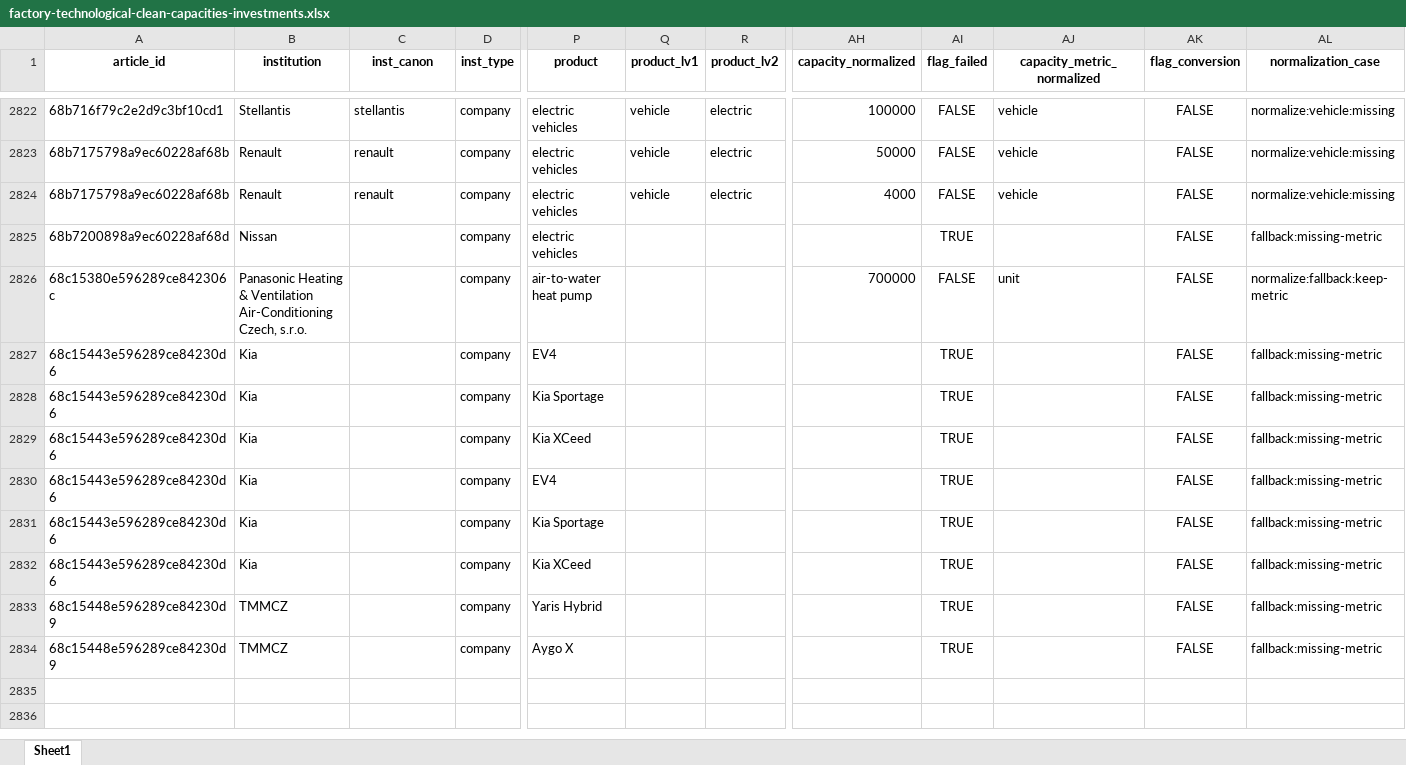
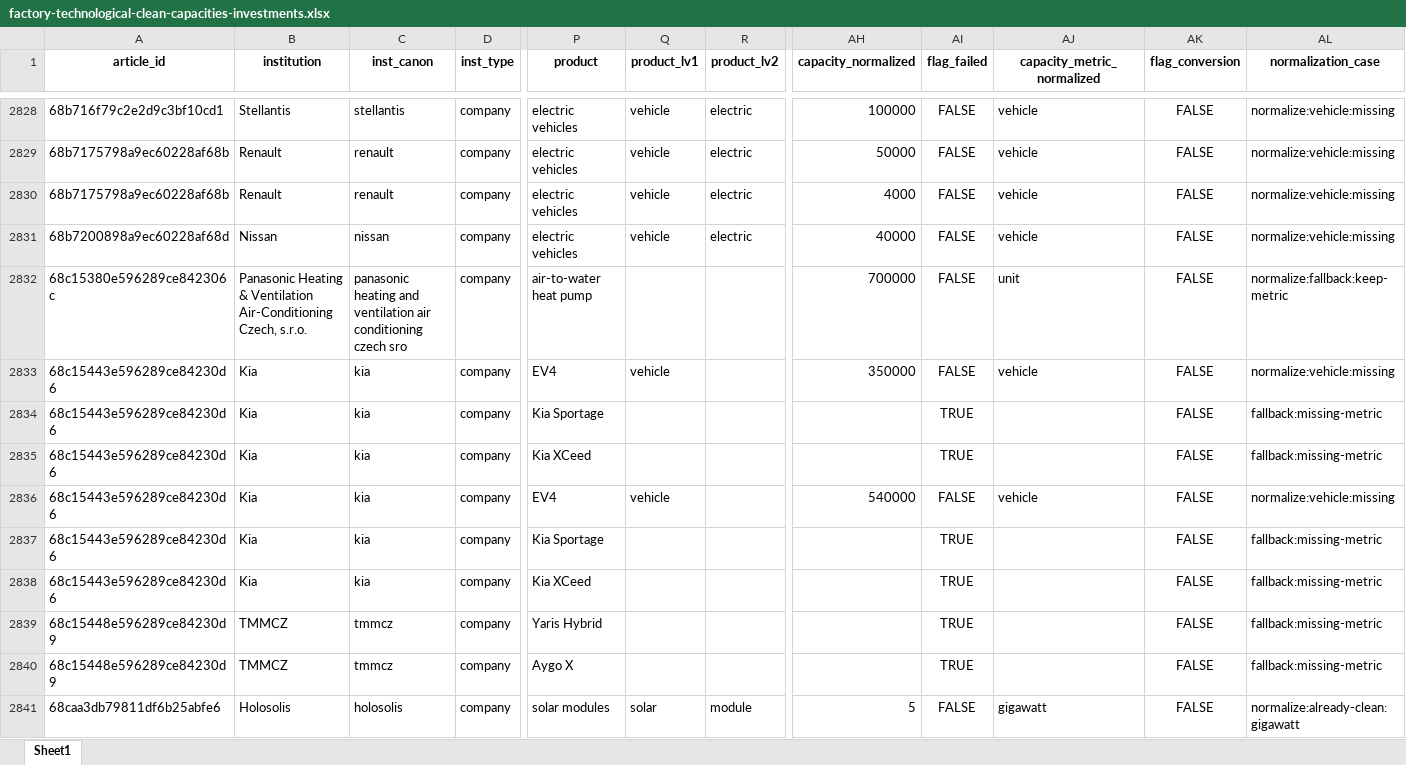
Before and after one commit to benmcwilliams/tuone-core, an Excel workbook: reconcile/storage/output/factory-technological-clean-capacities-investments.xlsx, sheet Sheet1, drawn as a sheet; only a part is shown, gaps mark what is left out; values as stored, in another font and other column widths than the file's, no borders; addresses are those after the commit; rows hold the shown columns only; the diff covers the shown part only; the diff names each change by its address in the sheet, - before the commit and + after, or states it on an @@ line.

```diff
--- a/reconcile/storage/output/factory-technological-clean-capacities-investments.xlsx (sheet Sheet1)
+++ b/reconcile/storage/output/factory-technological-clean-capacities-investments.xlsx (sheet Sheet1)
-C2831 (inst_canon): (empty)
+C2831 (inst_canon): nissan
-Q2831 (product_lv1): (empty)
+Q2831 (product_lv1): vehicle
-R2831 (product_lv2): (empty)
+R2831 (product_lv2): electric
-AH2831 (capacity_normalized): (empty)
+AH2831 (capacity_normalized): 40000
-AI2831 (flag_failed): TRUE
+AI2831 (flag_failed): FALSE
-AJ2831 (capacity_metric_normalized): (empty)
+AJ2831 (capacity_metric_normalized): vehicle
-AL2831 (normalization_case): fallback:missing-metric
+AL2831 (normalization_case): normalize:vehicle:missing
-C2832 (inst_canon): (empty)
+C2832 (inst_canon): panasonic heating and ventilation air conditioning czech sro
-C2833:C2838 (inst_canon): (empty)
+C2833:C2838 (inst_canon): kia
-Q2833 (product_lv1): (empty)
+Q2833 (product_lv1): vehicle
-AH2833 (capacity_normalized): (empty)
+AH2833 (capacity_normalized): 350000
-AI2833 (flag_failed): TRUE
+AI2833 (flag_failed): FALSE
-AJ2833 (capacity_metric_normalized): (empty)
+AJ2833 (capacity_metric_normalized): vehicle
-AL2833 (normalization_case): fallback:missing-metric
+AL2833 (normalization_case): normalize:vehicle:missing
-Q2836 (product_lv1): (empty)
+Q2836 (product_lv1): vehicle
-AH2836 (capacity_normalized): (empty)
+AH2836 (capacity_normalized): 540000
-AI2836 (flag_failed): TRUE
+AI2836 (flag_failed): FALSE
-AJ2836 (capacity_metric_normalized): (empty)
+AJ2836 (capacity_metric_normalized): vehicle
-AL2836 (normalization_case): fallback:missing-metric
+AL2836 (normalization_case): normalize:vehicle:missing
-C2839:C2840 (inst_canon): (empty)
+C2839:C2840 (inst_canon): tmmcz
+row 2841: 68caa3db79811df6b25abfe6 | Holosolis | holosolis | company | solar modules | solar | module | 5 | FALSE | gigawatt | FALSE | normalize:already-clean:gigawatt
```
Also changed, not shown: 17 added rows and 15 edited cells elsewhere in this sheet, reconcile/storage/input/product_classification.xlsx, reconcile/storage/output/factory-technological-clean-capacities.xlsx, 36 other files.
